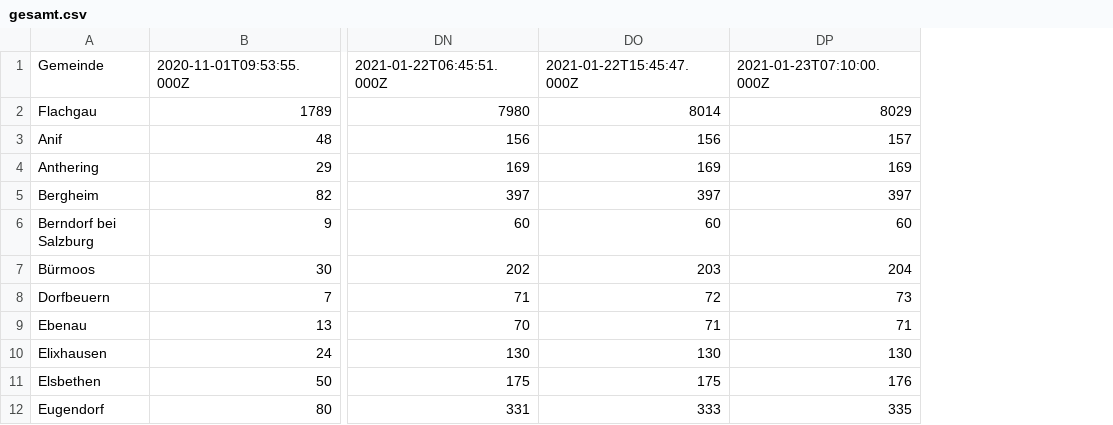
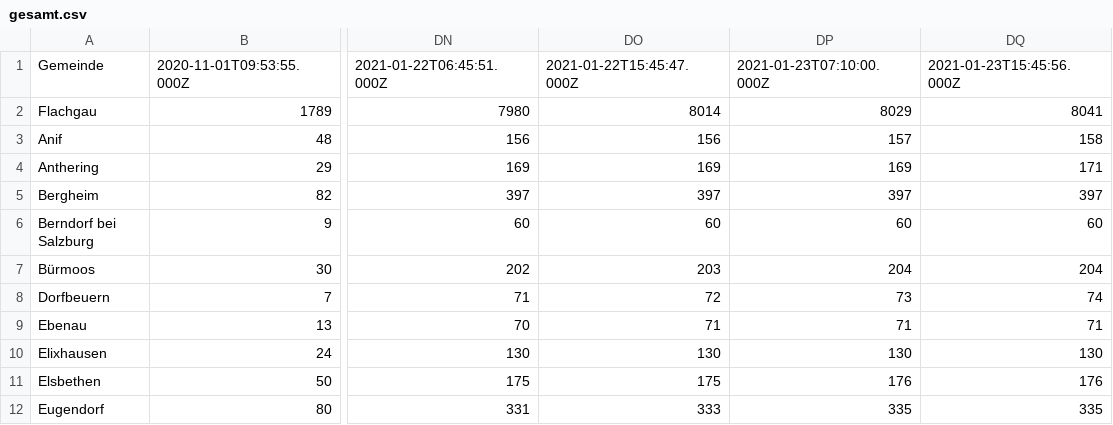
Before and after one commit to DavidProdinger/covid-sbg, a CSV file: docs/report/gesamt.csv, drawn as a sheet; only a part is shown, gaps mark what is left out; the diff names each change by its address in the sheet, - before the commit and + after, or states it on an @@ line.

```diff
--- a/docs/report/gesamt.csv
+++ b/docs/report/gesamt.csv
+column DQ, rows 1-12: 2021-01-23T15:45:56.000Z | 8041 | 158 | 171 | 397 | 60 | 204 | 74 | 71 | 130 | 176 | 335
```
Also changed, not shown: docs/report/aktiv.csv, docs/report/aktiv.tsv, 9 other files.
